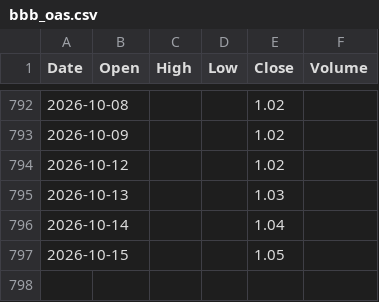
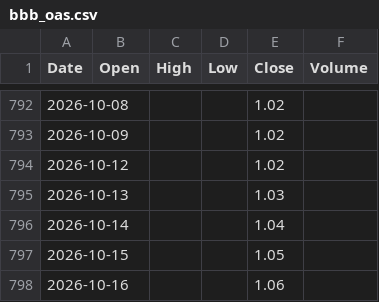
Before and after one commit to marthavshelton-sys/fnam-debt-monitor, a CSV file: tools/oracle/data/bbb_oas.csv, drawn as a sheet; only a part is shown, gaps mark what is left out; the diff names each change by its address in the sheet, - before the commit and + after, or states it on an @@ line.

```diff
--- a/tools/oracle/data/bbb_oas.csv
+++ b/tools/oracle/data/bbb_oas.csv
+row 798: 2026-10-16 |  |  |  | 1.06
```
Also changed, not shown: 30 other files.
